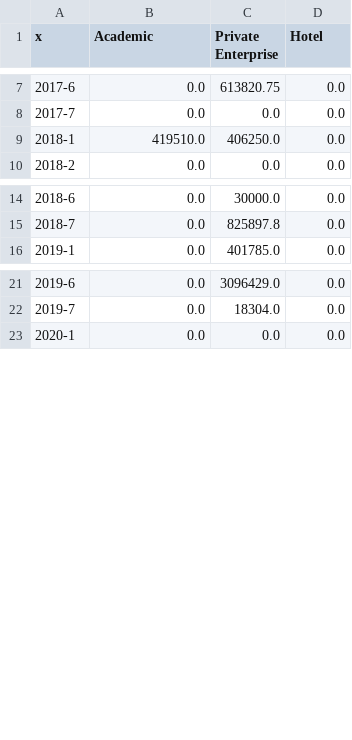
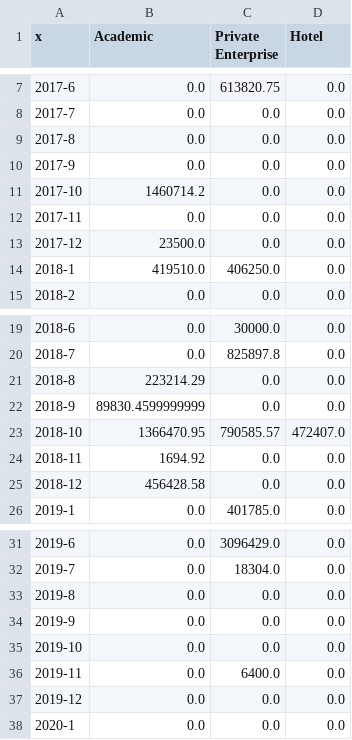
Before and after one commit to gyuunnam/resource, a CSV file: Monthly Whole Revenue By Industry Academic, Private Enterprise, Hotel (2017-2021).csv, drawn as a sheet; only a part is shown, gaps mark what is left out; the diff covers the shown part only.

```diff
--- a/Monthly Whole Revenue By Industry Academic, Private Enterprise, Hotel (2017-2021).csv
+++ b/Monthly Whole Revenue By Industry Academic, Private Enterprise, Hotel (2017-2021).csv
@@ -8,2 +8,7 @@ x,Academic,Private Enterprise,Hotel
 2017-7,0.0,0.0,0.0
+2017-8,0.0,0.0,0.0
+2017-9,0.0,0.0,0.0
+2017-10,1460714.2,0.0,0.0
+2017-11,0.0,0.0,0.0
+2017-12,23500.0,0.0,0.0
 2018-1,419510.0,406250.0,0.0
@@ -15,2 +20,7 @@ x,Academic,Private Enterprise,Hotel
 2018-7,0.0,825897.8,0.0
+2018-8,223214.29,0.0,0.0
+2018-9,89830.4599999999,0.0,0.0
+2018-10,1366470.95,790585.57,472407.0
+2018-11,1694.92,0.0,0.0
+2018-12,456428.58,0.0,0.0
 2019-1,0.0,401785.0,0.0
@@ -22,2 +32,7 @@ x,Academic,Private Enterprise,Hotel
 2019-7,0.0,18304.0,0.0
+2019-8,0.0,0.0,0.0
+2019-9,0.0,0.0,0.0
+2019-10,0.0,0.0,0.0
+2019-11,0.0,6400.0,0.0
+2019-12,0.0,0.0,0.0
 2020-1,0.0,0.0,0.0
```
Also changed, not shown: 5 added rows elsewhere in this file, Monthly Whole Revenue By Industry Hospital, Clinic, Fitness (2017-2021).csv, Monthly Whole Revenue By Industry Military, Others_Individual, Others_etc (2017-2021).csv, 12 other files.
